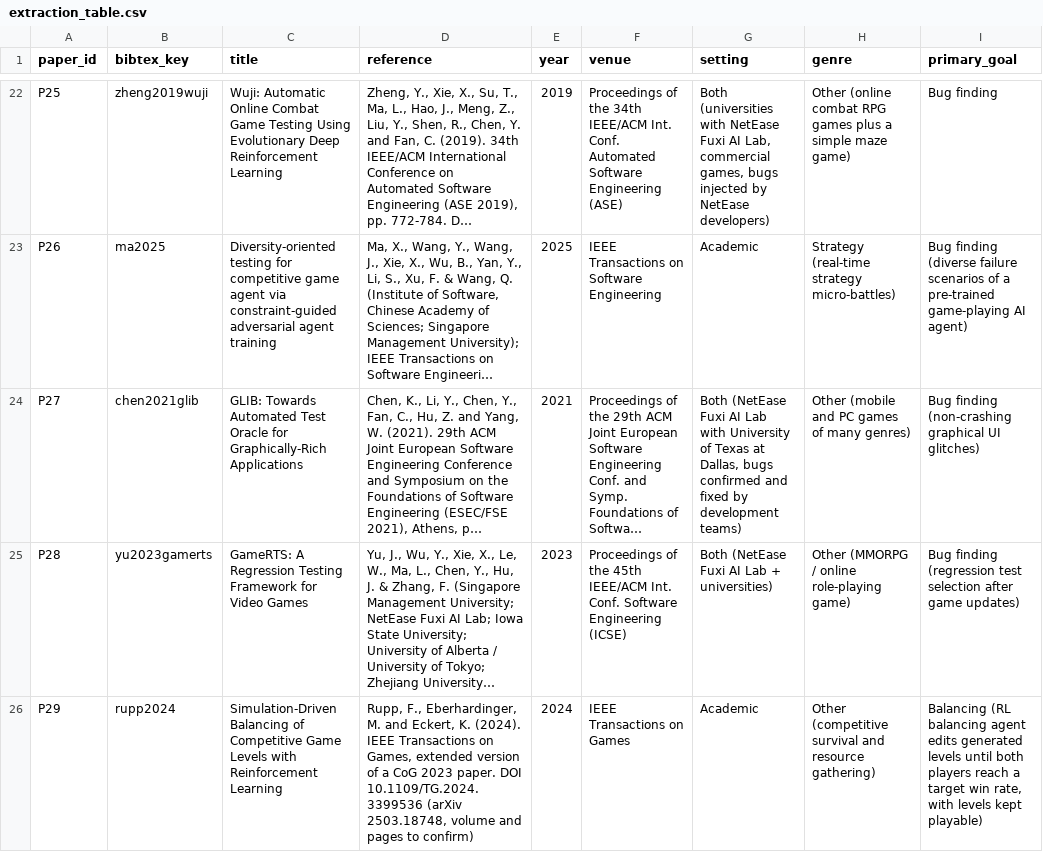
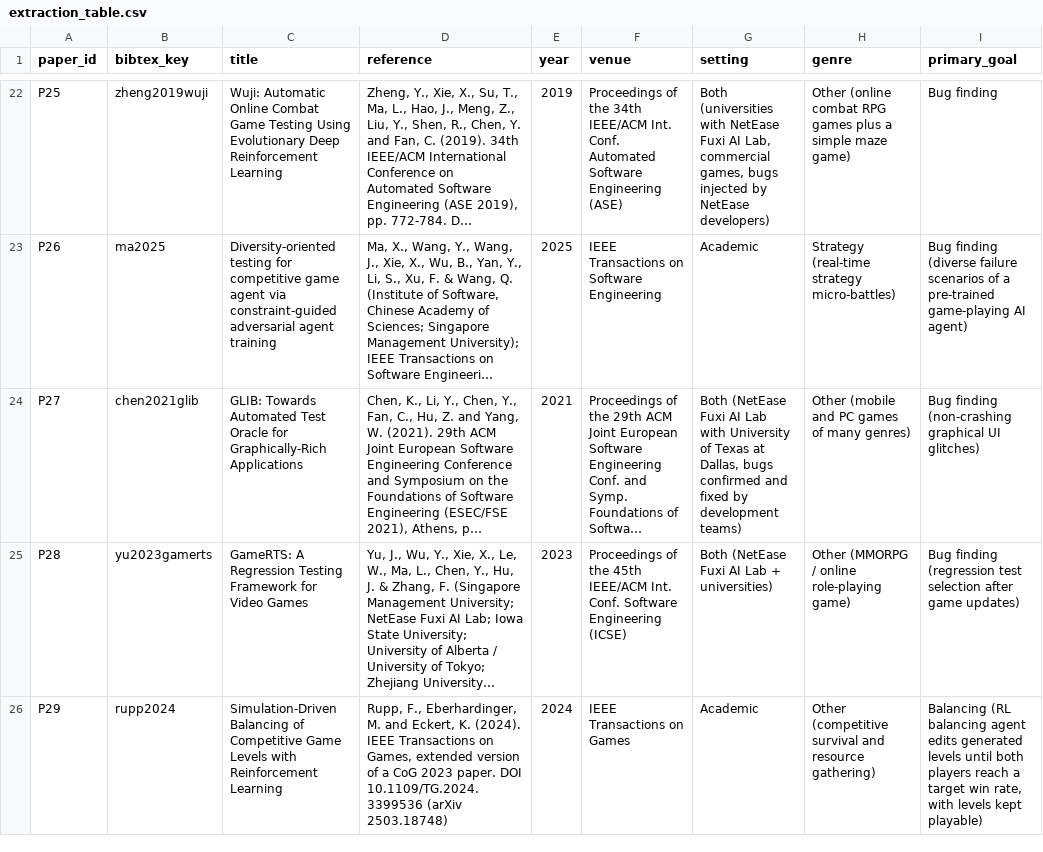
Before and after one commit to 4dotk/game-testing-slr, a CSV file: extraction/extraction_table.csv, drawn as a sheet; only a part is shown, gaps mark what is left out; long unchanged cells end in …; the diff names each change by its address in the sheet, - before the commit and + after, or states it on an @@ line.

```diff
--- a/extraction/extraction_table.csv
+++ b/extraction/extraction_table.csv
-D26 (reference): …10.1109/TG.2024.3399536 (arXiv 2503.18748, volume and pages to confirm)
+D26 (reference): …10.1109/TG.2024.3399536 (arXiv 2503.18748)
```
Also changed, not shown: ai_search/candidates.csv, extraction/extraction_log.csv, 13 other files.
